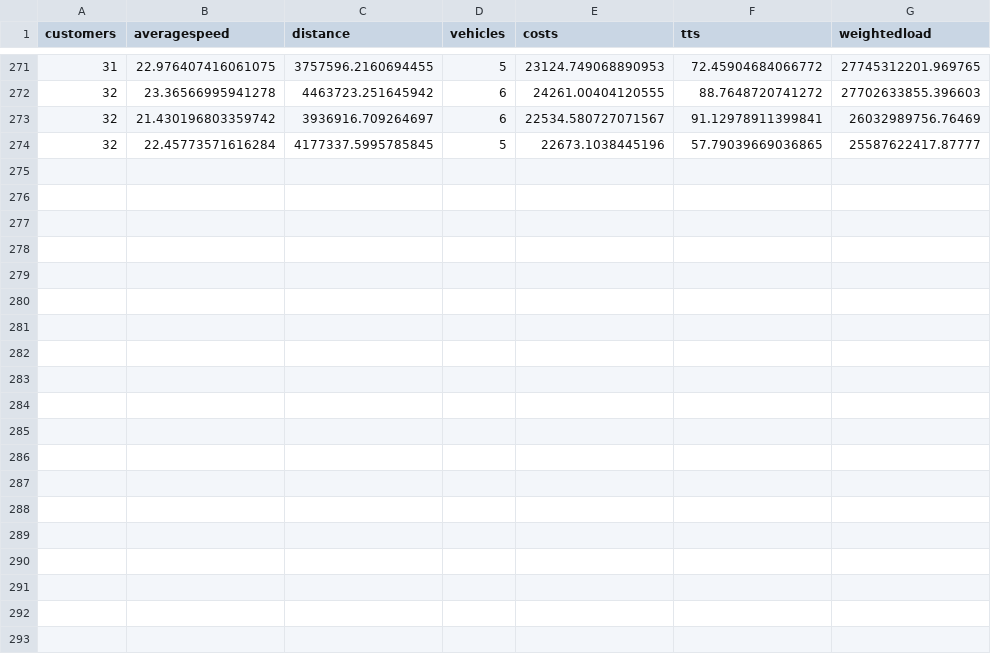
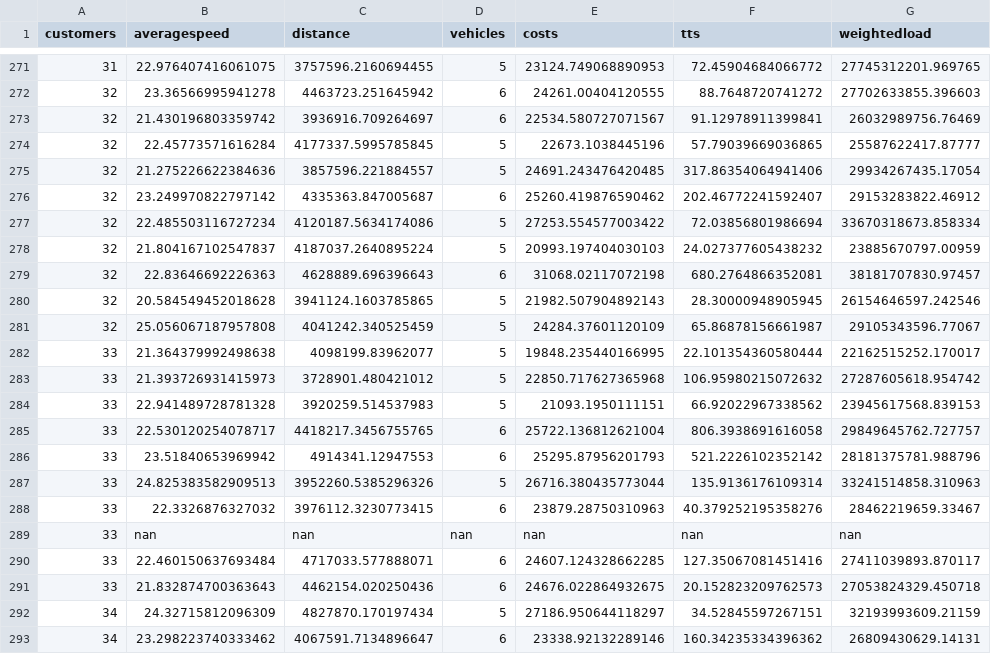
Before and after one commit to danielsich/BSC, a CSV file: output/outplserver.csv, drawn as a sheet; only a part is shown, gaps mark what is left out; the diff names each change by its address in the sheet, - before the commit and + after, or states it on an @@ line.

Commit message:
run energy and load

```diff
--- a/output/outplserver.csv
+++ b/output/outplserver.csv
+row 275: 32 | 21.275226622384636 | 3857596.221884557 | 5 | 24691.243476420485 | 317.86354064941406 | 29934267435.17054
+row 276: 32 | 23.249970822797142 | 4335363.847005687 | 6 | 25260.419876590462 | 202.46772241592407 | 29153283822.46912
+row 277: 32 | 22.485503116727234 | 4120187.5634174086 | 5 | 27253.554577003422 | 72.03856801986694 | 33670318673.858334
+row 278: 32 | 21.804167102547837 | 4187037.2640895224 | 5 | 20993.197404030103 | 24.027377605438232 | 23885670797.00959
+row 279: 32 | 22.83646692226363 | 4628889.696396643 | 6 | 31068.02117072198 | 680.2764866352081 | 38181707830.97457
+row 280: 32 | 20.584549452018628 | 3941124.1603785865 | 5 | 21982.507904892143 | 28.30000948905945 | 26154646597.242546
+row 281: 32 | 25.056067187957808 | 4041242.340525459 | 5 | 24284.37601120109 | 65.86878156661987 | 29105343596.77067
+row 282: 33 | 21.364379992498638 | 4098199.83962077 | 5 | 19848.235440166995 | 22.101354360580444 | 22162515252.170017
+row 283: 33 | 21.393726931415973 | 3728901.480421012 | 5 | 22850.717627365968 | 106.95980215072632 | 27287605618.954742
+row 284: 33 | 22.941489728781328 | 3920259.514537983 | 5 | 21093.1950111151 | 66.92022967338562 | 23945617568.839153
+row 285: 33 | 22.530120254078717 | 4418217.3456755765 | 6 | 25722.136812621004 | 806.3938691616058 | 29849645762.727757
+row 286: 33 | 23.51840653969942 | 4914341.12947553 | 6 | 25295.87956201793 | 521.2226102352142 | 28181375781.988796
+row 287: 33 | 24.825383582909513 | 3952260.5385296326 | 5 | 26716.380435773044 | 135.9136176109314 | 33241514858.310963
+row 288: 33 | 22.3326876327032 | 3976112.3230773415 | 6 | 23879.28750310963 | 40.379252195358276 | 28462219659.33467
+row 289: 33 | nan | nan | nan | nan | nan | nan
+row 290: 33 | 22.460150637693484 | 4717033.577888071 | 6 | 24607.124328662285 | 127.35067081451416 | 27411039893.870117
+row 291: 33 | 21.832874700363643 | 4462154.020250436 | 6 | 24676.022864932675 | 20.152823209762573 | 27053824329.450718
+row 292: 34 | 24.32715812096309 | 4827870.170197434 | 5 | 27186.950644118297 | 34.52845597267151 | 32193993609.21159
+row 293: 34 | 23.298223740333462 | 4067591.7134896647 | 6 | 23338.92132289146 | 160.34235334396362 | 26809430629.14131
```
